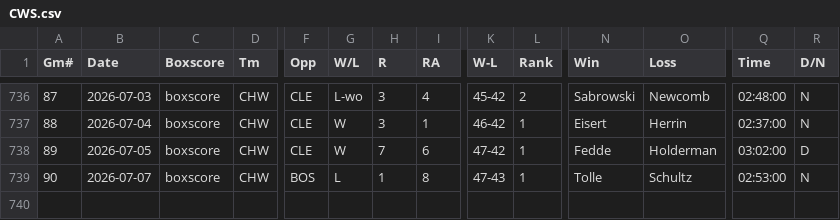
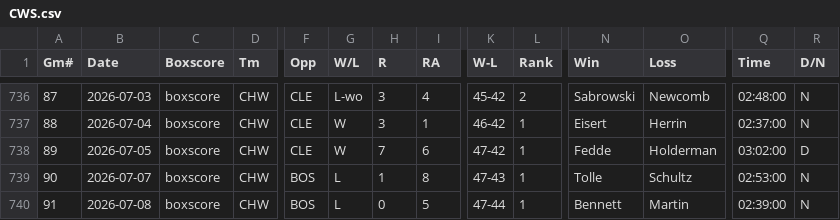
Before and after one commit to ironmanics/mlb-data, a CSV file: data/gamelogs/CWS.csv, drawn as a sheet; only a part is shown, gaps mark what is left out; rows hold the shown columns only; the diff names each change by its address in the sheet, - before the commit and + after, or states it on an @@ line.

Commit message:
Add 1 game(s) for CWS — 2026-07-09

```diff
--- a/data/gamelogs/CWS.csv
+++ b/data/gamelogs/CWS.csv
+row 740: 91 | 2026-07-08 | boxscore | CHW | BOS | L | 0 | 5 | 47-44 | 1 | Bennett | Martin | 02:39:00 | N
```
